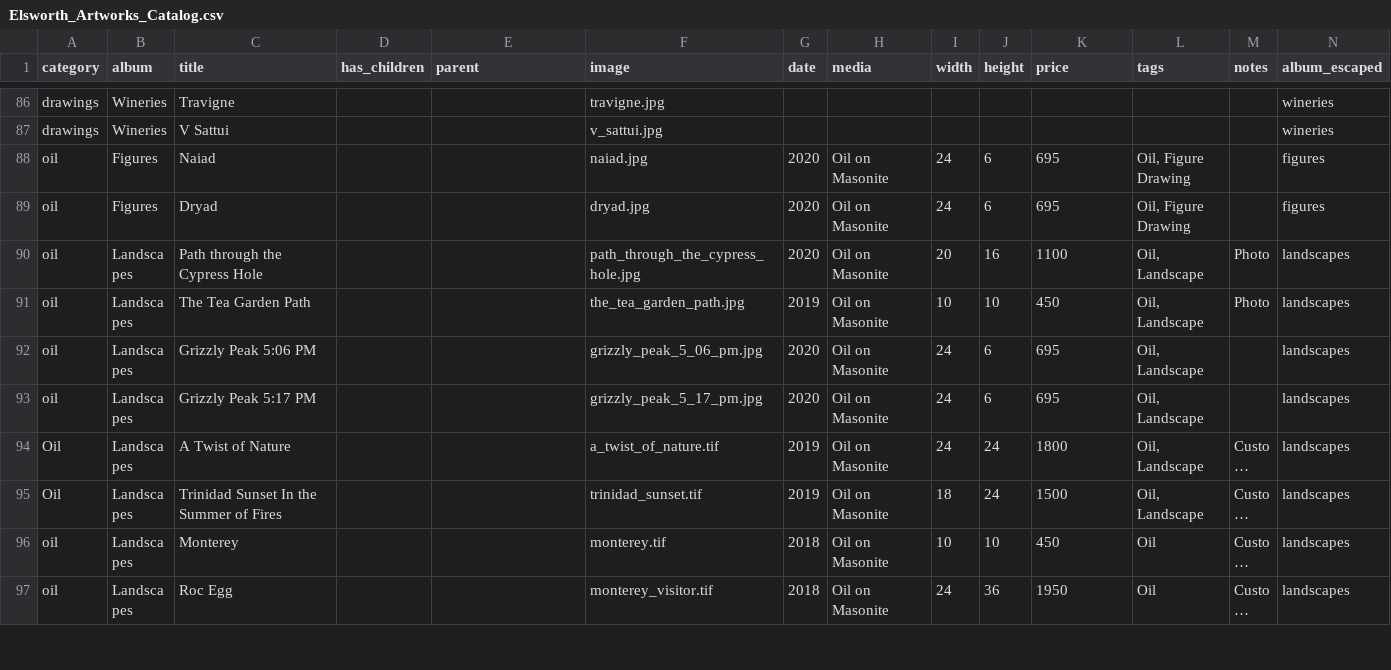
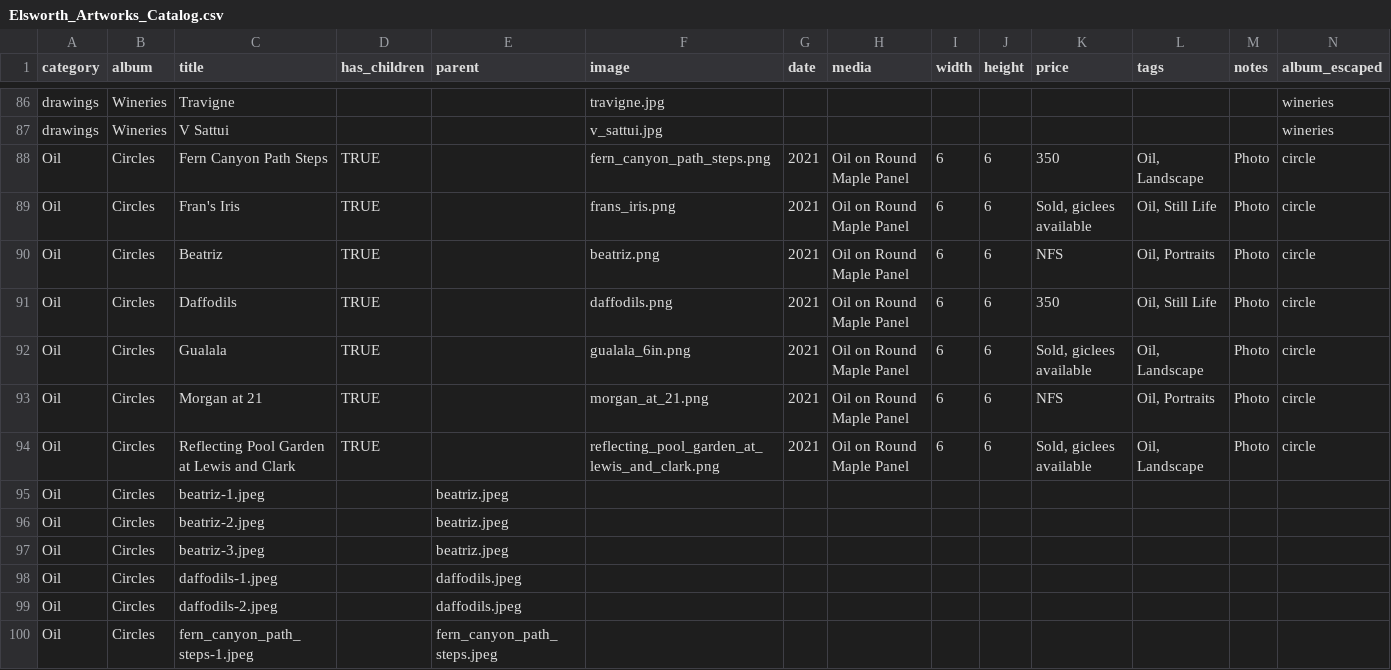
Before and after one commit to jgheithcock/elsworthartworks, a CSV file: Elsworth_Artworks_Catalog.csv, drawn as a sheet; only a part is shown, gaps mark what is left out; the shorter side is filled out with more unchanged rows; long unchanged cells end in …; rows hold the shown columns only; the diff covers the shown part only; the diff names each change by its address in the sheet, - before the commit and + after, or states it on an @@ line.

Commit message:
Adding support for Circle photos
- Fixes some issues with Ruby 3.0/Middleman (changeURI.escape in middleman-core to CGI.escape!)
- Webrick no longer included by default, so added to gemfile
- Titles now show below image

```diff
--- a/Elsworth_Artworks_Catalog.csv
+++ b/Elsworth_Artworks_Catalog.csv
+row 88: Oil | Circles | Fern Canyon Path Steps | TRUE |  | fern_canyon_path_steps.png | 2021 | Oil on Round Maple Panel | 6 | 6 | 350 | Oil, Landscape | Photo | circle
+row 89: Oil | Circles | Fran's Iris | TRUE |  | frans_iris.png | 2021 | Oil on Round Maple Panel | 6 | 6 | Sold, giclees available | Oil, Still Life | Photo | circle
+row 90: Oil | Circles | Beatriz | TRUE |  | beatriz.png | 2021 | Oil on Round Maple Panel | 6 | 6 | NFS | Oil, Portraits | Photo | circle
+row 91: Oil | Circles | Daffodils | TRUE |  | daffodils.png | 2021 | Oil on Round Maple Panel | 6 | 6 | 350 | Oil, Still Life | Photo | circle
+row 92: Oil | Circles | Gualala | TRUE |  | gualala_6in.png | 2021 | Oil on Round Maple Panel | 6 | 6 | Sold, giclees available | Oil, Landscape | Photo | circle
+row 93: Oil | Circles | Morgan at 21 | TRUE |  | morgan_at_21.png | 2021 | Oil on Round Maple Panel | 6 | 6 | NFS | Oil, Portraits | Photo | circle
+row 94: Oil | Circles | Reflecting Pool Garden at Lewis and Clark | TRUE |  | reflecting_pool_garden_at_lewis_and_clark.png | 2021 | Oil on Round Maple Panel | 6 | 6 | Sold, giclees available | Oil, Landscape | Photo | circle
+row 95: Oil | Circles | beatriz-1.jpeg |  | beatriz.jpeg
+row 96: Oil | Circles | beatriz-2.jpeg |  | beatriz.jpeg
+row 97: Oil | Circles | beatriz-3.jpeg |  | beatriz.jpeg
+row 98: Oil | Circles | daffodils-1.jpeg |  | daffodils.jpeg
+row 99: Oil | Circles | daffodils-2.jpeg |  | daffodils.jpeg
+row 100: Oil | Circles | fern_canyon_path_steps-1.jpeg |  | fern_canyon_path_steps.jpeg
```
Also changed, not shown: 12 added rows and 3 edited cells elsewhere in this file, 8 other files.
